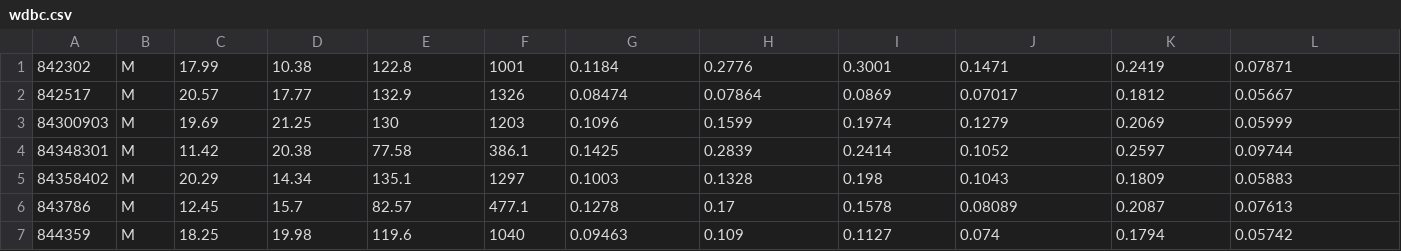
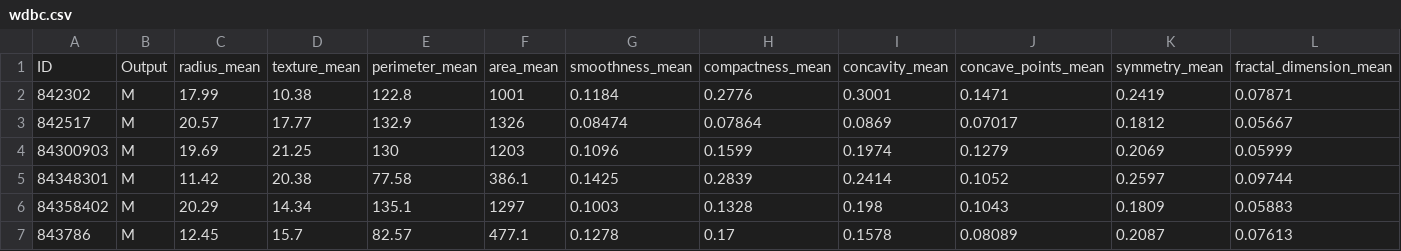
Before and after one commit to MauroMu/MML_BreastCancerDataSet, a CSV file: wdbc_datset_csv/wdbc.csv, drawn as a sheet; only a part is shown; the shorter side is filled out with more unchanged rows; rows hold the shown columns only; the diff names each change by its address in the sheet, - before the commit and + after, or states it on an @@ line.

Commit message:
Add files via upload

```diff
--- a/wdbc_datset_csv/wdbc.csv
+++ b/wdbc_datset_csv/wdbc.csv
+row 1: ID | Output | radius_mean | texture_mean | perimeter_mean | area_mean | smoothness_mean | compactness_mean | concavity_mean | concave_points_mean | symmetry_mean | fractal_dimension_mean
```
